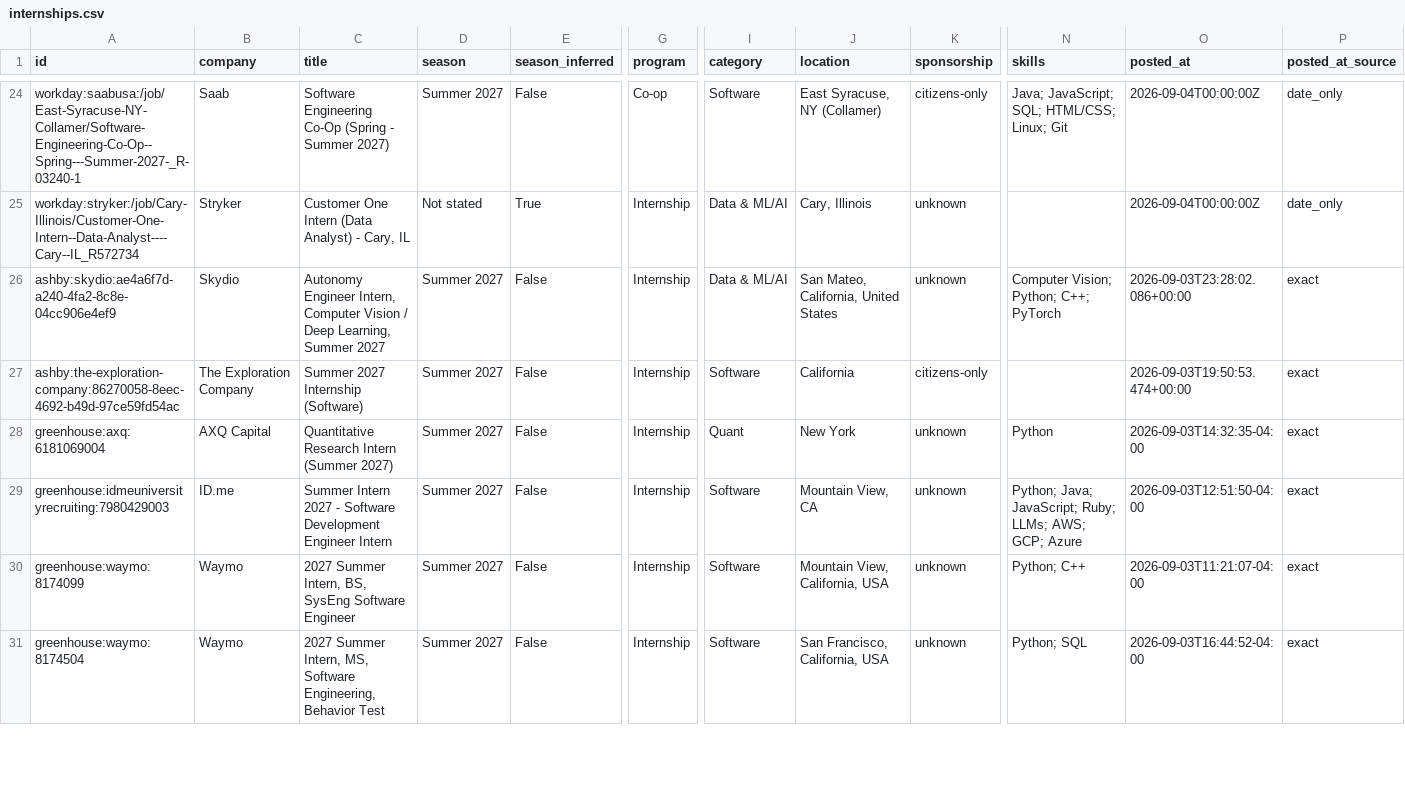
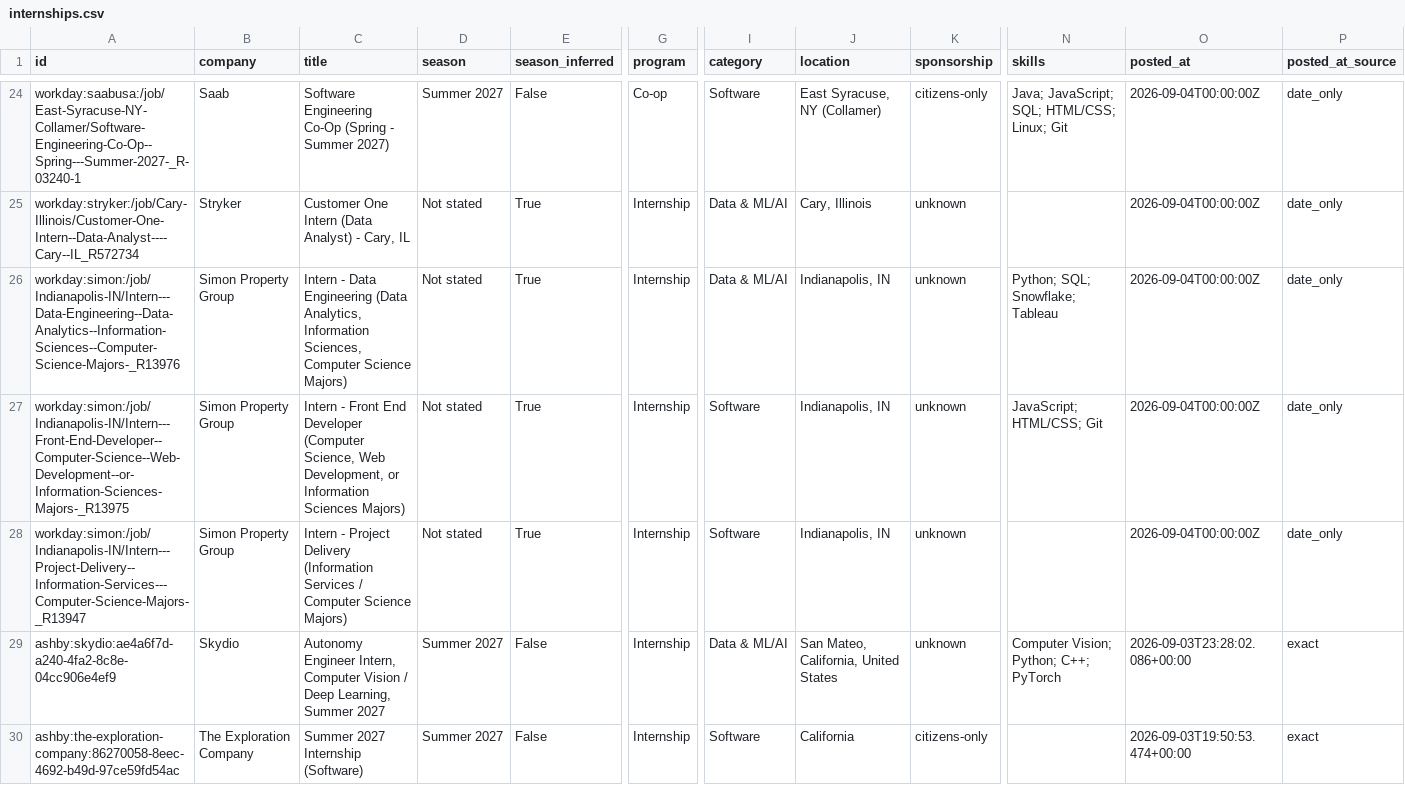
Before and after one commit to zshah101/Automated-List-Of-Summer-2027-and-Fall-2026-Tech-Internships, a CSV file: data/internships.csv, drawn as a sheet; only a part is shown, gaps mark what is left out; the shorter side is filled out with more unchanged rows; rows hold the shown columns only; the diff names each change by its address in the sheet, - before the commit and + after, or states it on an @@ line.

```diff
--- a/data/internships.csv
+++ b/data/internships.csv
+row 26: workday:simon:/job/Indianapolis-IN/Intern---Data-Engineering--Data-Analytics--Information-Sciences--Computer-Science-Majors-_R13976 | Simon Property Group | Intern - Data Engineering (Data Analytics, Information Sciences, Computer Science Majors) | Not stated | True | Internship | Data & ML/AI | Indianapolis, IN | unknown | Python; SQL; Snowflake; Tableau | 2026-09-04T00:00:00Z | date_only
+row 27: workday:simon:/job/Indianapolis-IN/Intern---Front-End-Developer--Computer-Science--Web-Development--or-Information-Sciences-Majors-_R13975 | Simon Property Group | Intern - Front End Developer (Computer Science, Web Development, or Information Sciences Majors) | Not stated | True | Internship | Software | Indianapolis, IN | unknown | JavaScript; HTML/CSS; Git | 2026-09-04T00:00:00Z | date_only
+row 28: workday:simon:/job/Indianapolis-IN/Intern---Project-Delivery--Information-Services---Computer-Science-Majors-_R13947 | Simon Property Group | Intern - Project Delivery (Information Services / Computer Science Majors) | Not stated | True | Internship | Software | Indianapolis, IN | unknown |  | 2026-09-04T00:00:00Z | date_only
```
Also changed, not shown: docs/internships.csv, 15 other files.
